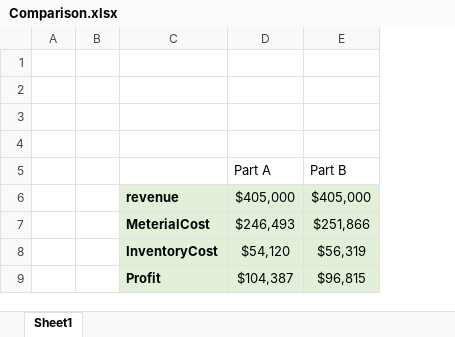
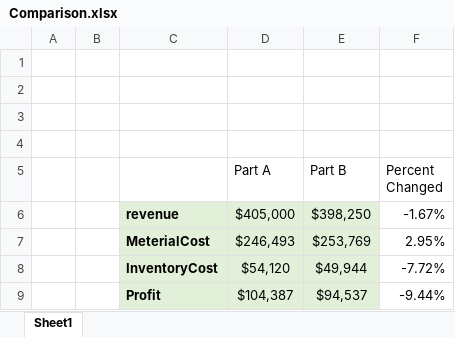
Before and after one commit to mozshen/OperationsResearch2-Project, an Excel workbook: Phase1-answer/Question2-part B/Comparison.xlsx, sheet Sheet1, drawn as a sheet; values as stored, in another font and other column widths than the file's, no borders; charts and pictures not drawn; the diff names each change by its address in the sheet, - before the commit and + after, or states it on an @@ line.

```diff
--- a/Phase1-answer/Question2-part B/Comparison.xlsx (sheet Sheet1)
+++ b/Phase1-answer/Question2-part B/Comparison.xlsx (sheet Sheet1)
+column F (Percent Changed), rows 6-9: -1.67% | 2.95% | -7.72% | -9.44%
-E6 (Part B): $405,000
+E6 (Part B): $398,250
-E7 (Part B): $251,866
+E7 (Part B): $253,769
-E8 (Part B): $56,319
+E8 (Part B): $49,944
-E9 (Part B): $96,815
+E9 (Part B): $94,537
```
Also changed, not shown: charts or pictures, Phase1-answer/Question2-part B/Q2Data-PartB.xlsx, 11 other files.
